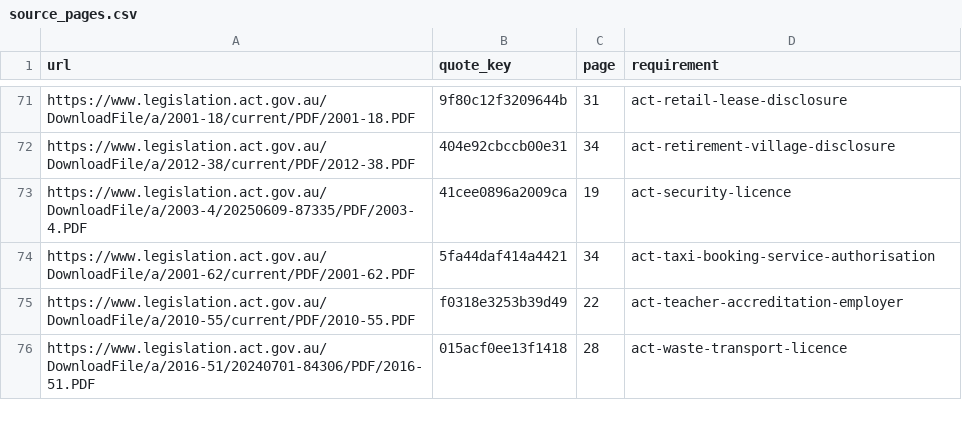
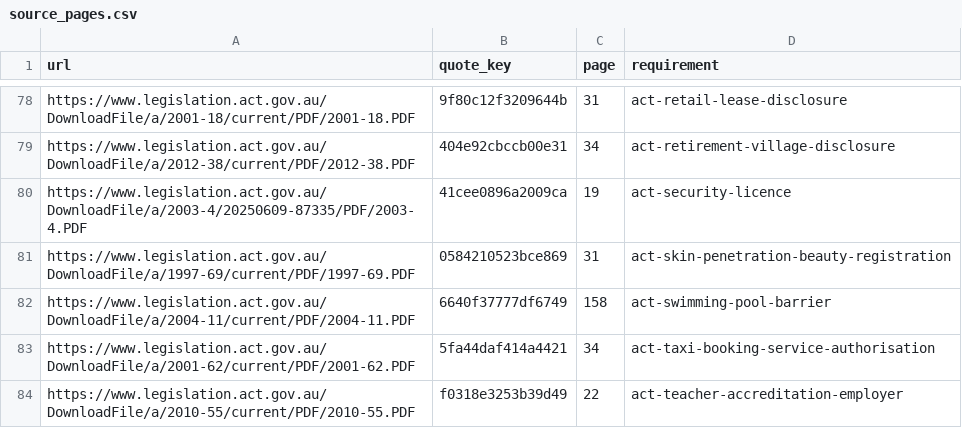
Before and after one commit to jabthebeer/Competition-in-Australia-analysis, a CSV file: data/processed/legislation/source_pages.csv, drawn as a sheet; only a part is shown, gaps mark what is left out; the shorter side is filled out with more unchanged rows; the diff covers the shown part only.

```diff
--- a/data/processed/legislation/source_pages.csv
+++ b/data/processed/legislation/source_pages.csv
@@ -73,2 +80,4 @@ https://www.legislation.act.gov.au/DownloadFile/a/2012-38/current/PDF/2012-38.PD
 https://www.legislation.act.gov.au/DownloadFile/a/2003-4/20250609-87335/PDF/2003-4.PDF,41cee0896a2009ca,19,act-security-licence
+https://www.legislation.act.gov.au/DownloadFile/a/1997-69/current/PDF/1997-69.PDF,0584210523bce869,31,act-skin-penetration-beauty-registration
+https://www.legislation.act.gov.au/DownloadFile/a/2004-11/current/PDF/2004-11.PDF,6640f37777df6749,158,act-swimming-pool-barrier
 https://www.legislation.act.gov.au/DownloadFile/a/2001-62/current/PDF/2001-62.PDF,5fa44daf414a4421,34,act-taxi-booking-service-authorisation
```
Also changed, not shown: 8 added rows elsewhere in this file, data/processed/legislation/act_catalogue.csv, data/processed/legislation/agencies_by_class.csv, 18 other files.
